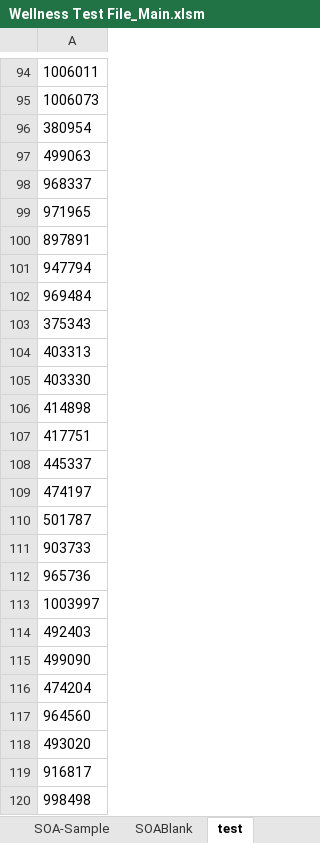
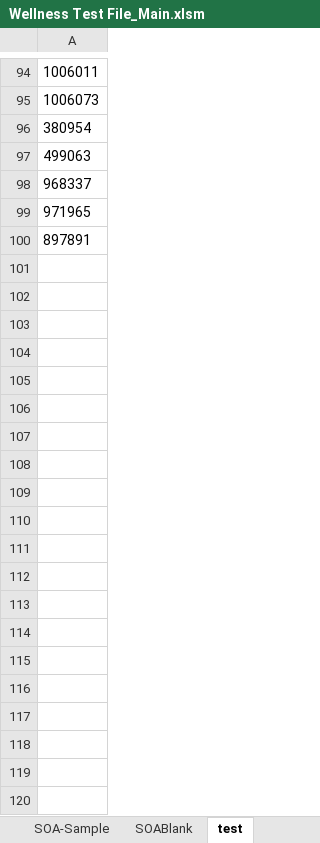
Before and after one commit to syedmeesamali/VBA_Programming, an Excel workbook: Project_SOA/Wellness Test File_Main.xlsm, sheet test, drawn as a sheet; only a part is shown, gaps mark what is left out; values as stored, in another font and other column widths than the file's, no borders; the diff covers the shown part only; the diff names each change by its address in the sheet, - before the commit and + after, or states it on an @@ line.

Commit message:
Power BI study and try for implementation

```diff
--- a/Project_SOA/Wellness Test File_Main.xlsm (sheet test)
+++ b/Project_SOA/Wellness Test File_Main.xlsm (sheet test)
-row 101: 947794
-row 102: 969484
-row 103: 375343
-row 104: 403313
-row 105: 403330
-row 106: 414898
-row 107: 417751
-row 108: 445337
-row 109: 474197
-row 110: 501787
-row 111: 903733
-row 112: 965736
-row 113: 1003997
-row 114: 492403
-row 115: 499090
-row 116: 474204
-row 117: 964560
-row 118: 493020
-row 119: 916817
-row 120: 998498
```
Also changed, not shown: 152 removed rows elsewhere in this sheet.
